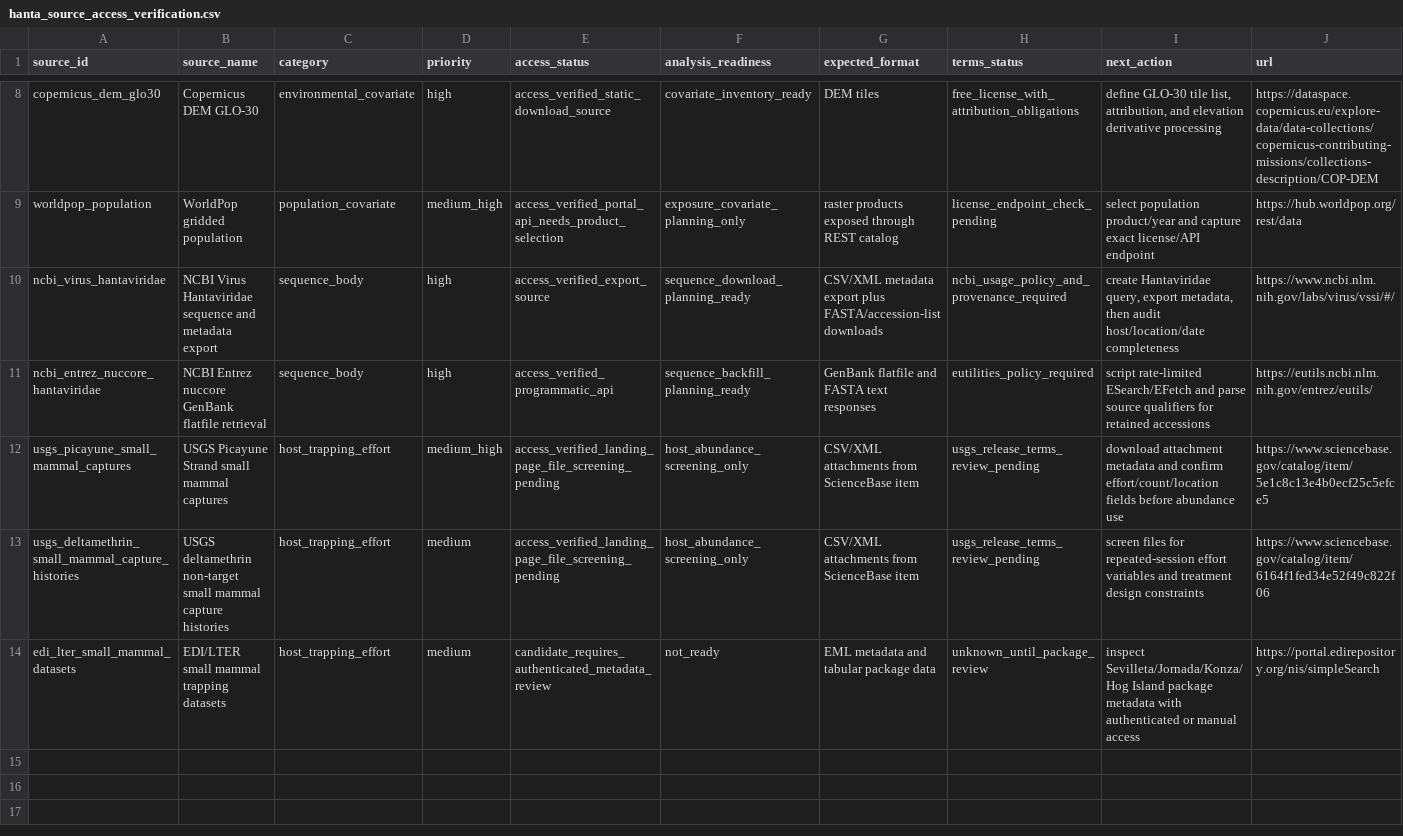
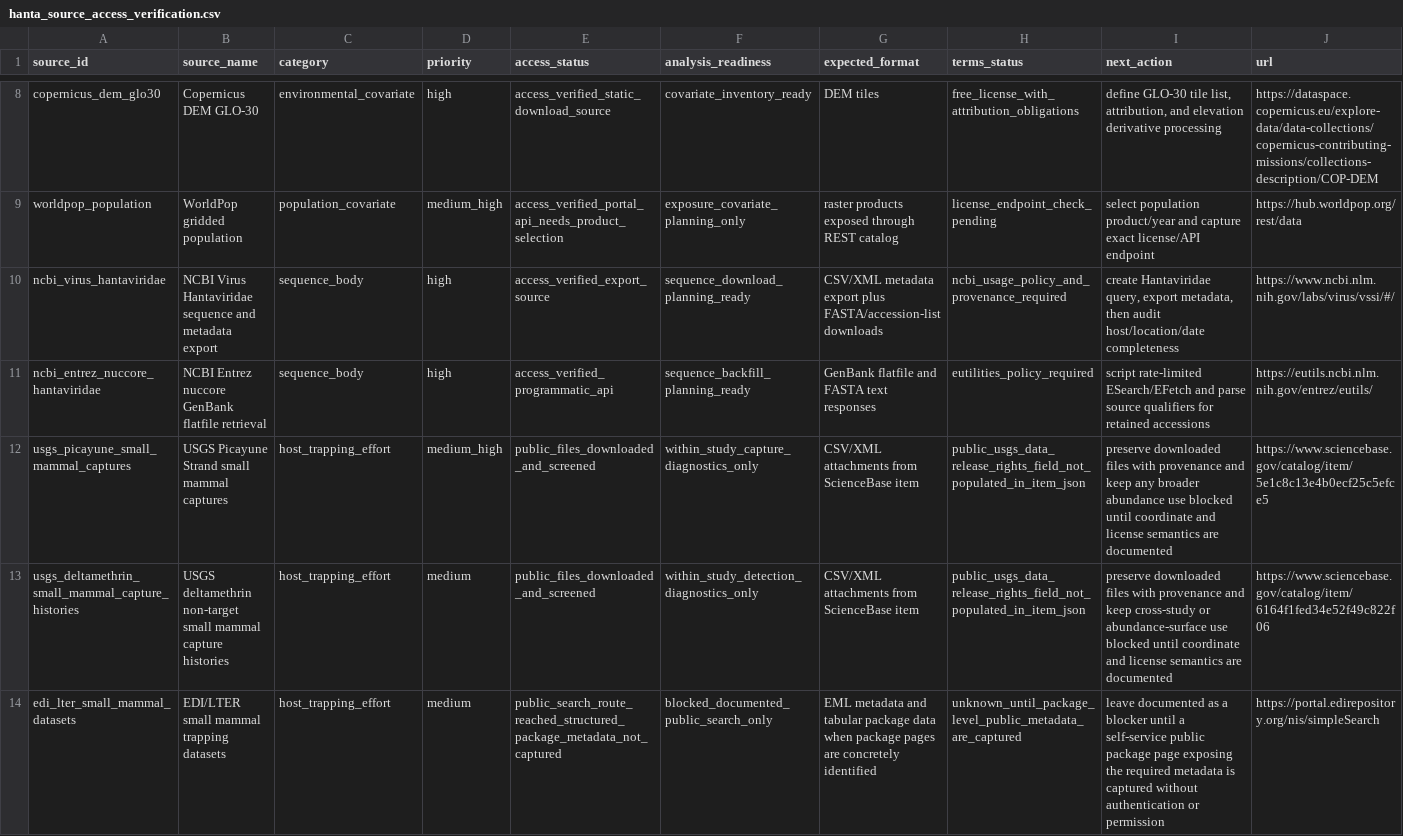
Before and after one commit to Hylouis233/hanta-scientific-data-resource, a CSV file: hanta/reports/tables/hanta_source_access_verification.csv, drawn as a sheet; only a part is shown, gaps mark what is left out.

```diff
--- a/hanta/reports/tables/hanta_source_access_verification.csv
+++ b/hanta/reports/tables/hanta_source_access_verification.csv
@@ -11,4 +11,4 @@ ncbi_virus_hantaviridae,NCBI Virus Hantaviridae sequence and metadata export,seq
 ncbi_entrez_nuccore_hantaviridae,NCBI Entrez nuccore GenBank flatfile retrieval,sequence_body,high,access_verified_programmatic_api,sequence_backfill_planning_ready,GenBank flatfile and FASTA text responses,eutilities_policy_required,script rate-limited ESearch/EFetch and parse source qualifiers for retained accessions,https://eutils.ncbi.nlm.nih.gov/entrez/eutils/
-usgs_picayune_small_mammal_captures,USGS Picayune Strand small mammal captures,host_trapping_effort,medium_high,access_verified_landing_page_file_screening_pending,host_abundance_screening_only,CSV/XML attachments from ScienceBase item,usgs_release_terms_review_pending,download attachment metadata and confirm effort/count/location fields before abundance use,https://www.sciencebase.gov/catalog/item/5e1c8c13e4b0ecf25c5efce5
-usgs_deltamethrin_small_mammal_capture_histories,USGS deltamethrin non-target small mammal capture histories,host_trapping_effort,medium,access_verified_landing_page_file_screening_pending,host_abundance_screening_only,CSV/XML attachments from ScienceBase item,usgs_release_terms_review_pending,screen files for repeated-session effort variables and treatment design constraints,https://www.sciencebase.gov/catalog/item/6164f1fed34e52f49c822f06
-edi_lter_small_mammal_datasets,EDI/LTER small mammal trapping datasets,host_trapping_effort,medium,candidate_requires_authenticated_metadata_review,not_ready,EML metadata and tabular package data,unknown_until_package_review,inspect Sevilleta/Jornada/Konza/Hog Island package metadata with authenticated or manual access,https://portal.edirepository.org/nis/simpleSearch
+usgs_picayune_small_mammal_captures,USGS Picayune Strand small mammal captures,host_trapping_effort,medium_high,public_files_downloaded_and_screened,within_study_capture_diagnostics_only,CSV/XML attachments from ScienceBase item,public_usgs_data_release_rights_field_not_populated_in_item_json,preserve downloaded files with provenance and keep any broader abundance use blocked until coordinate and license semantics are documented,https://www.sciencebase.gov/catalog/item/5e1c8c13e4b0ecf25c5efce5
+usgs_deltamethrin_small_mammal_capture_histories,USGS deltamethrin non-target small mammal capture histories,host_trapping_effort,medium,public_files_downloaded_and_screened,within_study_detection_diagnostics_only,CSV/XML attachments from ScienceBase item,public_usgs_data_release_rights_field_not_populated_in_item_json,preserve downloaded files with provenance and keep cross-study or abundance-surface use blocked until coordinate and license semantics are documented,https://www.sciencebase.gov/catalog/item/6164f1fed34e52f49c822f06
+edi_lter_small_mammal_datasets,EDI/LTER small mammal trapping datasets,host_trapping_effort,medium,public_search_route_reached_structured_package_metadata_not_captured,blocked_documented_public_search_only,EML metadata and tabular package data when package pages are concretely identified,unknown_until_package_level_public_metadata_are_captured,leave documented as a blocker until a self-service public package page exposing the required metadata is captured without authentication or permission,https://portal.edirepository.org/nis/simpleSearch
```
Also changed, not shown: hanta/reports/tables/hanta_data_acquisition_plan.csv, 8 other files.
